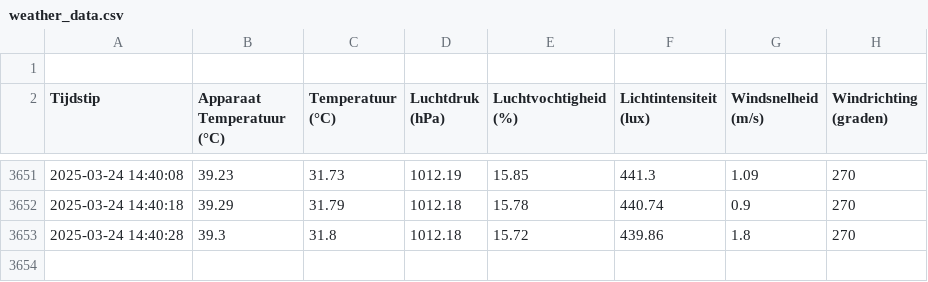
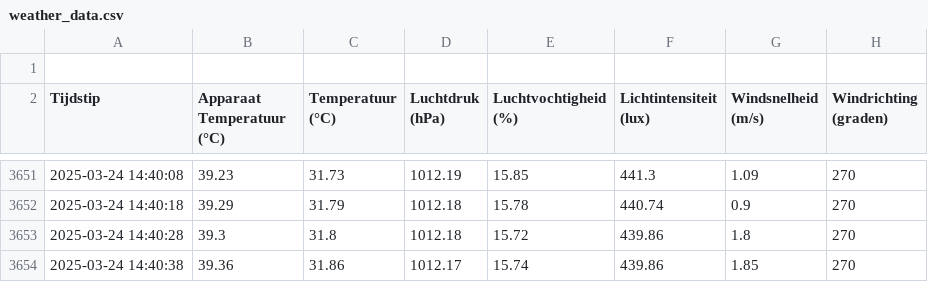
Before and after one commit to JohnaaQS/ICT-projecten, a CSV file: Programma/weather_data.csv, drawn as a sheet; only a part is shown, gaps mark what is left out; the diff names each change by its address in the sheet, - before the commit and + after, or states it on an @@ line.

Commit message:
auto update 2025-03-24 14:40:38

```diff
--- a/Programma/weather_data.csv
+++ b/Programma/weather_data.csv
+row 3654: 2025-03-24 14:40:38 | 39.36 | 31.86 | 1012.17 | 15.74 | 439.86 | 1.85 | 270
```
